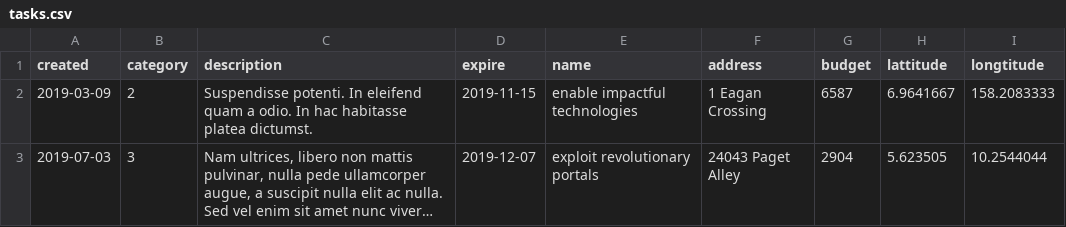
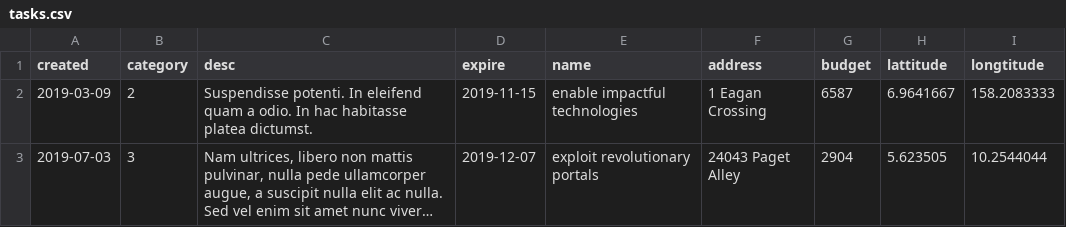
Before and after one commit to htmlacademy-yii/1540437-task-force-1, a CSV file: data/tasks.csv, drawn as a sheet; only a part is shown; long unchanged cells end in ….

```diff
--- a/data/tasks.csv
+++ b/data/tasks.csv
@@ -1,2 +1,2 @@
-created,category,description,expire,name,address,budget,lattitude,longtitude
+created,category,desc,expire,name,address,budget,lattitude,longtitude
 2019-03-09,2,Suspendisse potenti. In eleifend quam a odio. In hac habitasse platea dictumst.,2019-11-15,enable impactful technologies,1 Eagan Crossing,6587,6.9641667,158.2083333
```
Also changed, not shown: 17 other files.
